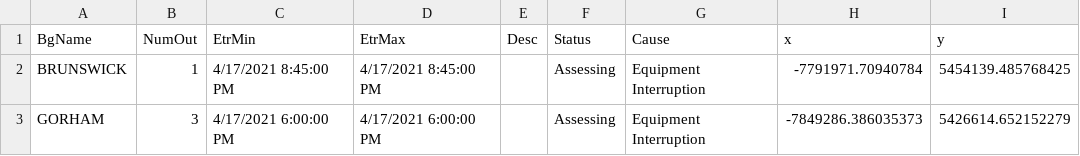
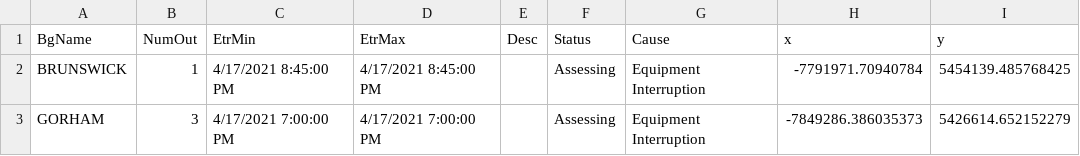
Before and after one commit to abkfenris/cmp-outages, a CSV file: cmp_outages.csv, drawn as a sheet.

```diff
--- a/cmp_outages.csv
+++ b/cmp_outages.csv
@@ -2,2 +2,2 @@ BgName,NumOut,EtrMin,EtrMax,Desc,Status,Cause,x,y
 BRUNSWICK,1,4/17/2021 8:45:00 PM,4/17/2021 8:45:00 PM,,Assessing,Equipment Interruption,-7791971.70940784,5454139.485768425
-GORHAM,3,4/17/2021 6:00:00 PM,4/17/2021 6:00:00 PM,,Assessing,Equipment Interruption,-7849286.386035373,5426614.652152279
+GORHAM,3,4/17/2021 7:00:00 PM,4/17/2021 7:00:00 PM,,Assessing,Equipment Interruption,-7849286.386035373,5426614.652152279
```
